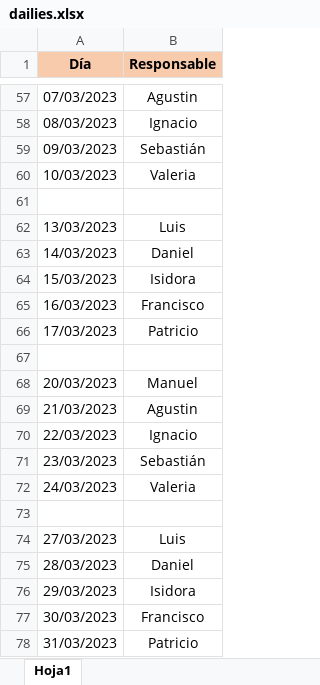
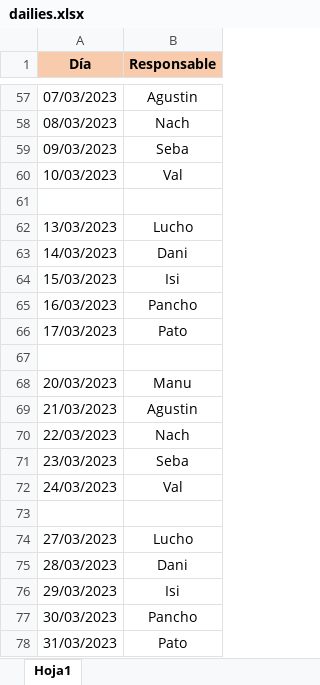
Before and after one commit to daraya-reservo/reserbot, an Excel workbook: dailies.xlsx, sheet Hoja1, drawn as a sheet; only a part is shown, gaps mark what is left out; values as stored, in another font and other column widths than the file's, no borders; the diff covers the shown part only; the diff names each change by its address in the sheet, - before the commit and + after, or states it on an @@ line.

```diff
--- a/dailies.xlsx (sheet Hoja1)
+++ b/dailies.xlsx (sheet Hoja1)
-B58 (Responsable): Ignacio
+B58 (Responsable): Nach
-B59 (Responsable): Sebastián
+B59 (Responsable): Seba
-B60 (Responsable): Valeria
+B60 (Responsable): Val
-B62 (Responsable): Luis
+B62 (Responsable): Lucho
-B63 (Responsable): Daniel
+B63 (Responsable): Dani
-B64 (Responsable): Isidora
+B64 (Responsable): Isi
-B65 (Responsable): Francisco
+B65 (Responsable): Pancho
-B66 (Responsable): Patricio
+B66 (Responsable): Pato
-B68 (Responsable): Manuel
+B68 (Responsable): Manu
-B70 (Responsable): Ignacio
+B70 (Responsable): Nach
-B71 (Responsable): Sebastián
+B71 (Responsable): Seba
-B72 (Responsable): Valeria
+B72 (Responsable): Val
-B74 (Responsable): Luis
+B74 (Responsable): Lucho
-B75 (Responsable): Daniel
+B75 (Responsable): Dani
-B76 (Responsable): Isidora
+B76 (Responsable): Isi
-B77 (Responsable): Francisco
+B77 (Responsable): Pancho
-B78 (Responsable): Patricio
+B78 (Responsable): Pato
```
Also changed, not shown: 41 edited cells elsewhere in this sheet.
